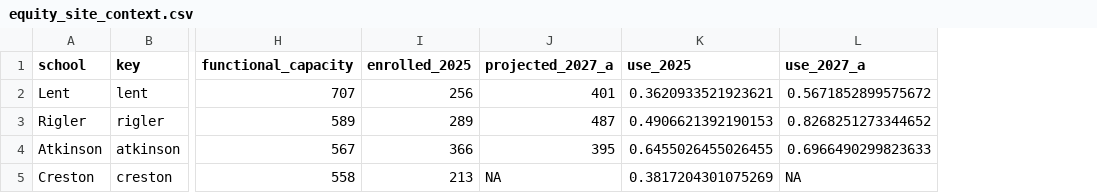
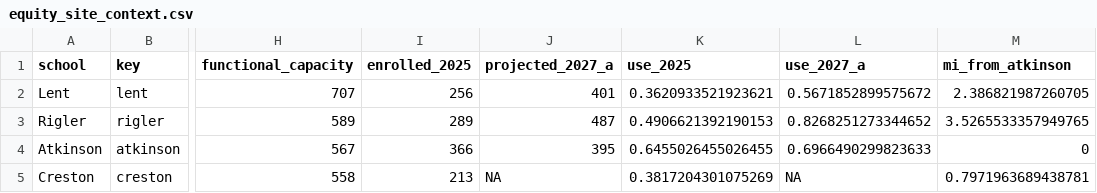
Before and after one commit to jminnier/pps-dli-explorer, a CSV file: data/equity_site_context.csv, drawn as a sheet; only a part is shown, gaps mark what is left out; the diff names each change by its address in the sheet, - before the commit and + after, or states it on an @@ line.

```diff
--- a/data/equity_site_context.csv
+++ b/data/equity_site_context.csv
+column M (mi_from_atkinson), rows 2-5: 2.386821987260705 | 3.5265533357949765 | 0 | 0.7971963689438781
```
Also changed, not shown: 4 other files.
